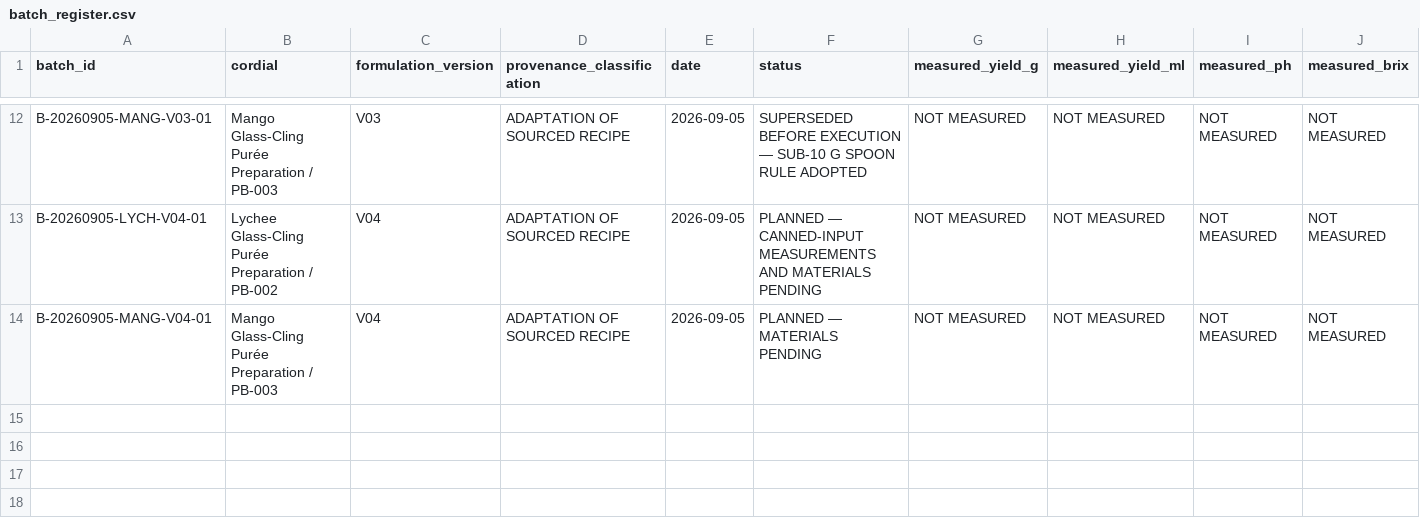
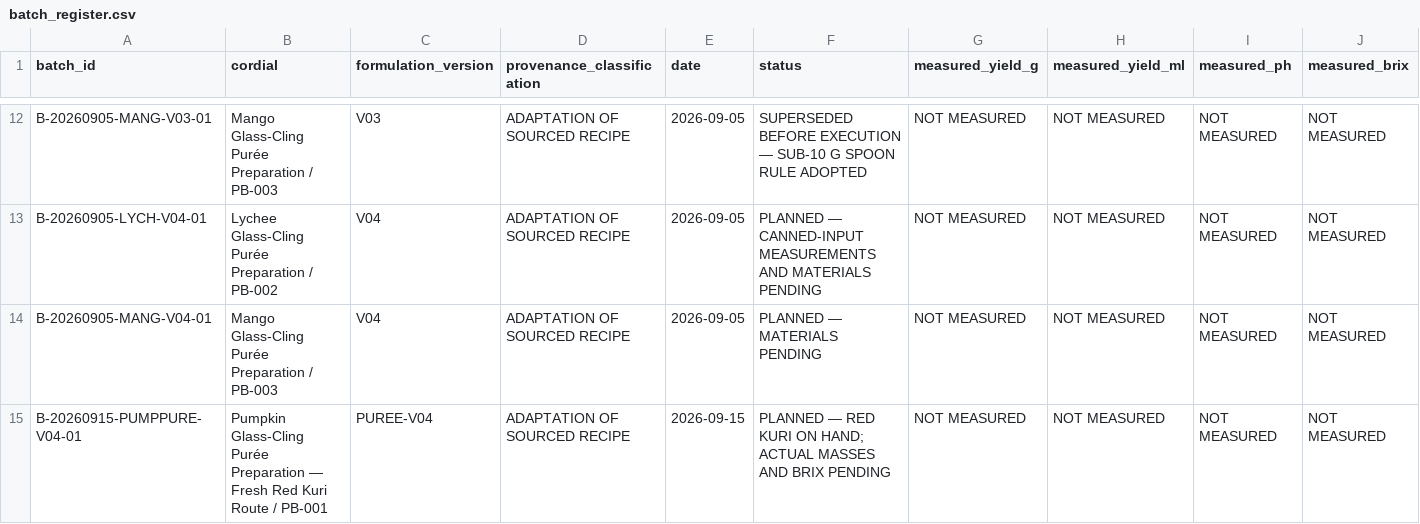
Before and after one commit to derkaal/Cordials, a CSV file: 05_lab_notebook/batch_register.csv, drawn as a sheet; only a part is shown, gaps mark what is left out; rows hold the shown columns only; the diff names each change by its address in the sheet, - before the commit and + after, or states it on an @@ line.

```diff
--- a/05_lab_notebook/batch_register.csv
+++ b/05_lab_notebook/batch_register.csv
+row 15: B-20260915-PUMPPURE-V04-01 | Pumpkin Glass-Cling Purée Preparation — Fresh Red Kuri Route / PB-001 | PUREE-V04 | ADAPTATION OF SOURCED RECIPE | 2026-09-15 | PLANNED — RED KURI ON HAND; ACTUAL MASSES AND BRIX PENDING | NOT MEASURED | NOT MEASURED | NOT MEASURED | NOT MEASURED
```
Also changed, not shown: 02_sources/bibliography.csv, 03_professional_recipes/geographic_coverage.csv, 8 other files.
